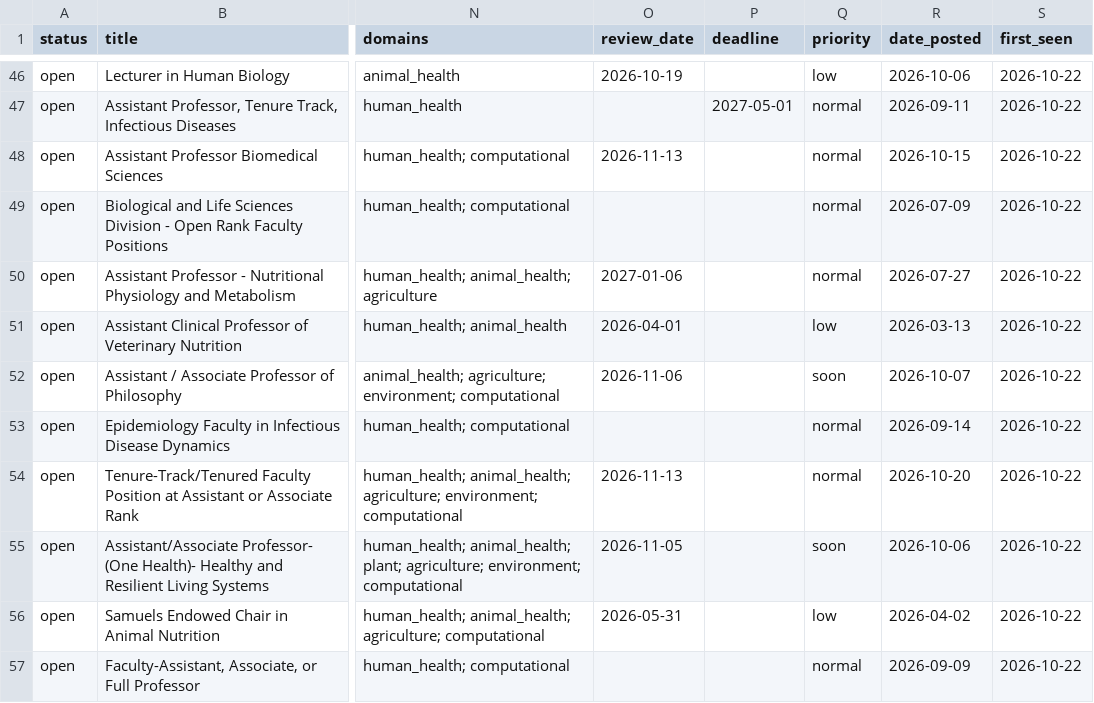
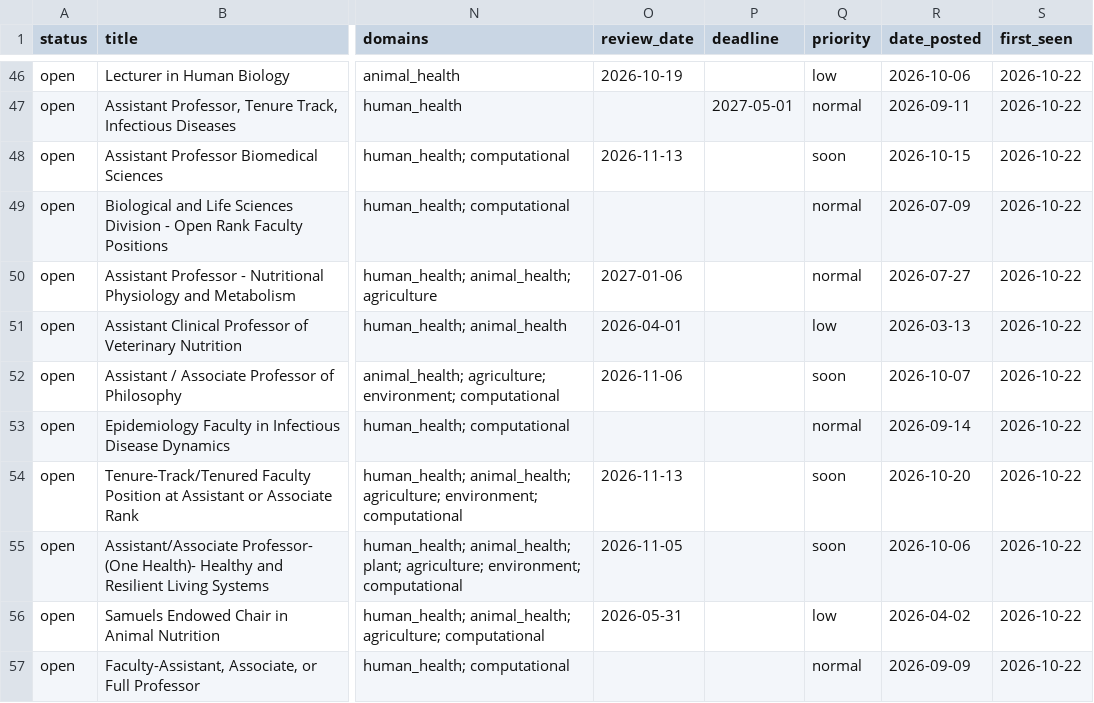
Before and after one commit to callaband/microbiome-faculty-jobs, a CSV file: docs/data/jobs.csv, drawn as a sheet; only a part is shown, gaps mark what is left out; the diff names each change by its address in the sheet, - before the commit and + after, or states it on an @@ line.

```diff
--- a/docs/data/jobs.csv
+++ b/docs/data/jobs.csv
-Q48 (priority): normal
+Q48 (priority): soon
-Q54 (priority): normal
+Q54 (priority): soon
```
Also changed, not shown: 4 other files.
